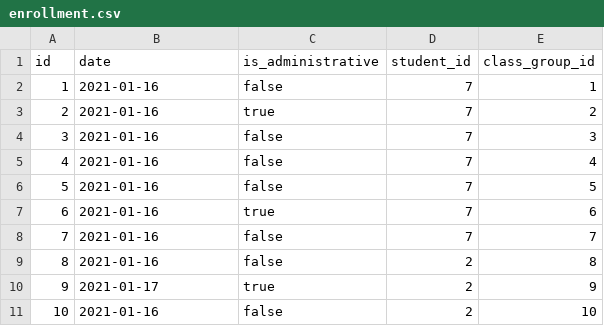
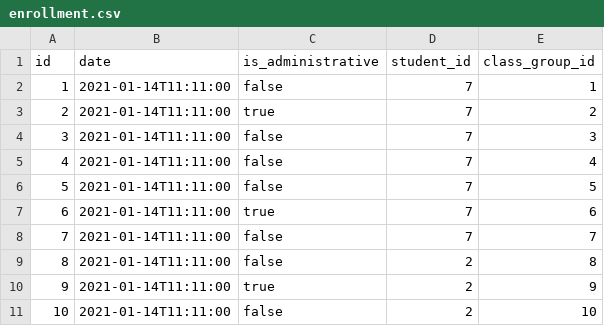
Before and after one commit to radiator0/psi-enrollments, a CSV file: src/main/resources/config/liquibase/fake-data/enrollment.csv, drawn as a sheet.

Commit message:
Change Date to Instant in Enrollment entity

```diff
--- a/src/main/resources/config/liquibase/fake-data/enrollment.csv
+++ b/src/main/resources/config/liquibase/fake-data/enrollment.csv
@@ -1,11 +1,11 @@
 id;date;is_administrative;student_id;class_group_id
-1;2021-01-16;false;7;1
-2;2021-01-16;true;7;2
-3;2021-01-16;false;7;3
-4;2021-01-16;false;7;4
-5;2021-01-16;false;7;5
-6;2021-01-16;true;7;6
-7;2021-01-16;false;7;7
-8;2021-01-16;false;2;8
-9;2021-01-17;true;2;9
-10;2021-01-16;false;2;10
+1;2021-01-14T11:11:00;false;7;1
+2;2021-01-14T11:11:00;true;7;2
+3;2021-01-14T11:11:00;false;7;3
+4;2021-01-14T11:11:00;false;7;4
+5;2021-01-14T11:11:00;false;7;5
+6;2021-01-14T11:11:00;true;7;6
+7;2021-01-14T11:11:00;false;7;7
+8;2021-01-14T11:11:00;false;2;8
+9;2021-01-14T11:11:00;true;2;9
+10;2021-01-14T11:11:00;false;2;10
```
Also changed, not shown: 5 other files.
